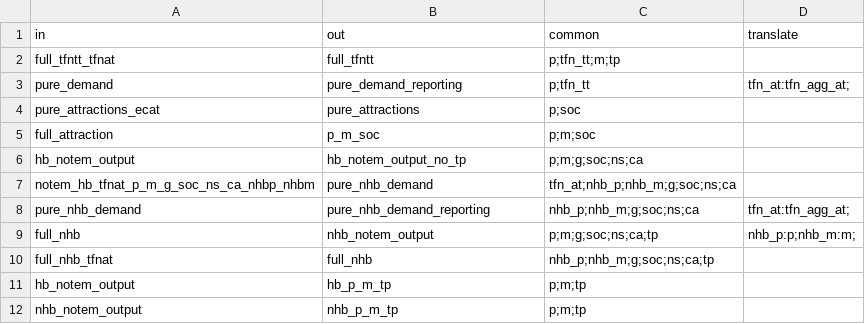
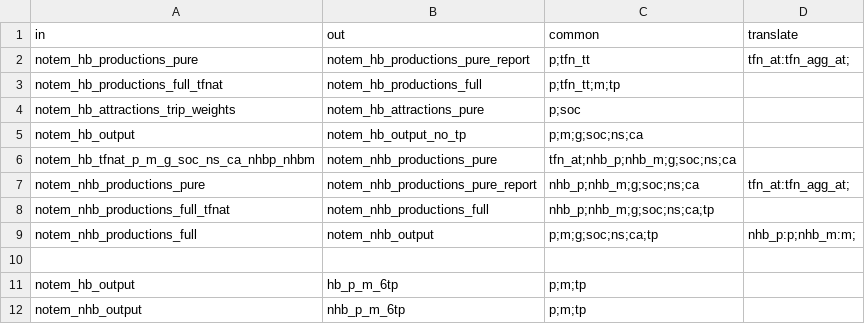
Before and after one commit to Transport-for-the-North/NorMITs-Demand, a CSV file: normits_demand/core/definitions/segmentations/aggregate.csv, drawn as a sheet.

```diff
--- a/normits_demand/core/definitions/segmentations/aggregate.csv
+++ b/normits_demand/core/definitions/segmentations/aggregate.csv
@@ -1,12 +1,12 @@
 in,out,common,translate
-full_tfntt_tfnat,full_tfntt,p;tfn_tt;m;tp,
-pure_demand,pure_demand_reporting,p;tfn_tt,tfn_at:tfn_agg_at;
-pure_attractions_ecat,pure_attractions,p;soc,
-full_attraction,p_m_soc,p;m;soc,
-hb_notem_output,hb_notem_output_no_tp,p;m;g;soc;ns;ca,
-notem_hb_tfnat_p_m_g_soc_ns_ca_nhbp_nhbm,pure_nhb_demand,tfn_at;nhb_p;nhb_m;g;soc;ns;ca,
-pure_nhb_demand,pure_nhb_demand_reporting,nhb_p;nhb_m;g;soc;ns;ca,tfn_at:tfn_agg_at;
-full_nhb,nhb_notem_output,p;m;g;soc;ns;ca;tp,nhb_p:p;nhb_m:m;
-full_nhb_tfnat,full_nhb,nhb_p;nhb_m;g;soc;ns;ca;tp,
-hb_notem_output,hb_p_m_tp,p;m;tp,
-nhb_notem_output,nhb_p_m_tp,p;m;tp,
+notem_hb_productions_pure,notem_hb_productions_pure_report,p;tfn_tt,tfn_at:tfn_agg_at;
+notem_hb_productions_full_tfnat,notem_hb_productions_full,p;tfn_tt;m;tp,
+notem_hb_attractions_trip_weights,notem_hb_attractions_pure,p;soc,
+notem_hb_output,notem_hb_output_no_tp,p;m;g;soc;ns;ca,
+notem_hb_tfnat_p_m_g_soc_ns_ca_nhbp_nhbm,notem_nhb_productions_pure,tfn_at;nhb_p;nhb_m;g;soc;ns;ca,
+notem_nhb_productions_pure,notem_nhb_productions_pure_report,nhb_p;nhb_m;g;soc;ns;ca,tfn_at:tfn_agg_at;
+notem_nhb_productions_full_tfnat,notem_nhb_productions_full,nhb_p;nhb_m;g;soc;ns;ca;tp,
+notem_nhb_productions_full,notem_nhb_output,p;m;g;soc;ns;ca;tp,nhb_p:p;nhb_m:m;
+,,,
+notem_hb_output,hb_p_m_6tp,p;m;tp,
+notem_nhb_output,nhb_p_m_6tp,p;m;tp,
```
Also changed, not shown: normits_demand/core/definitions/segmentations/multiply.csv, 27 other files.
